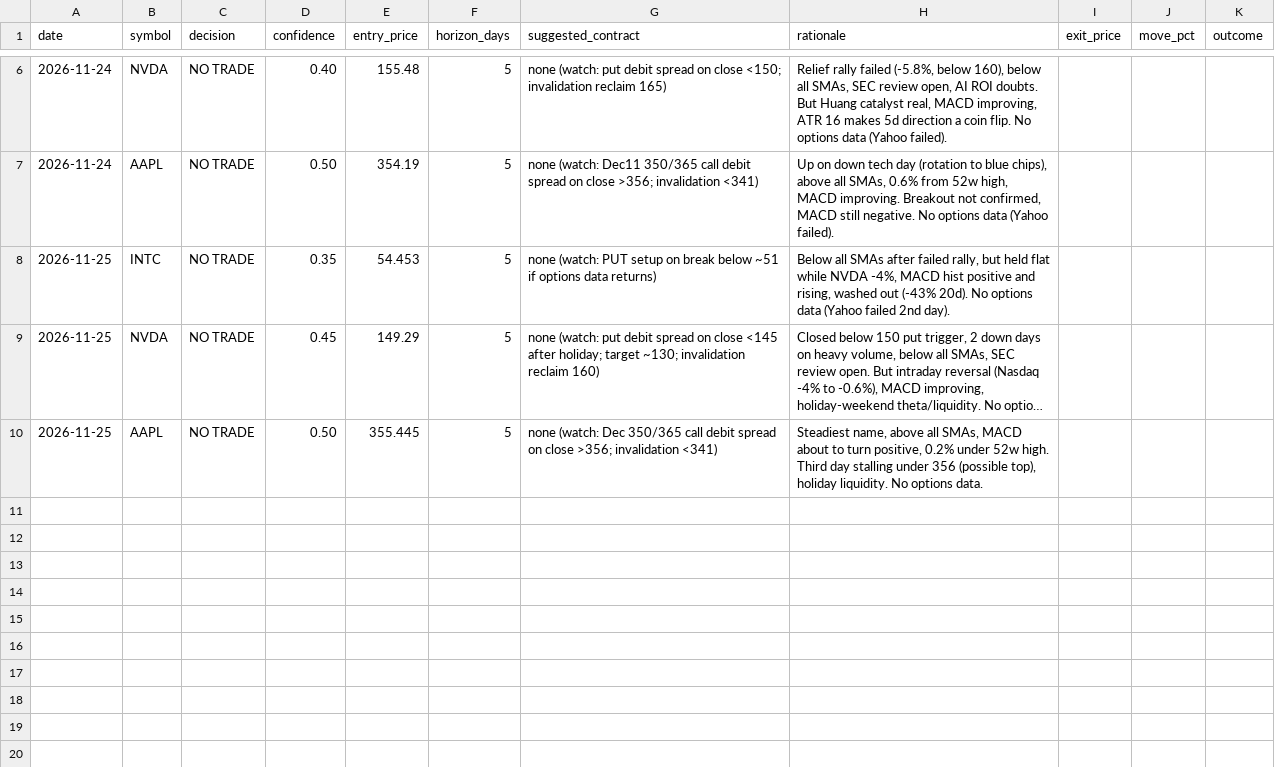
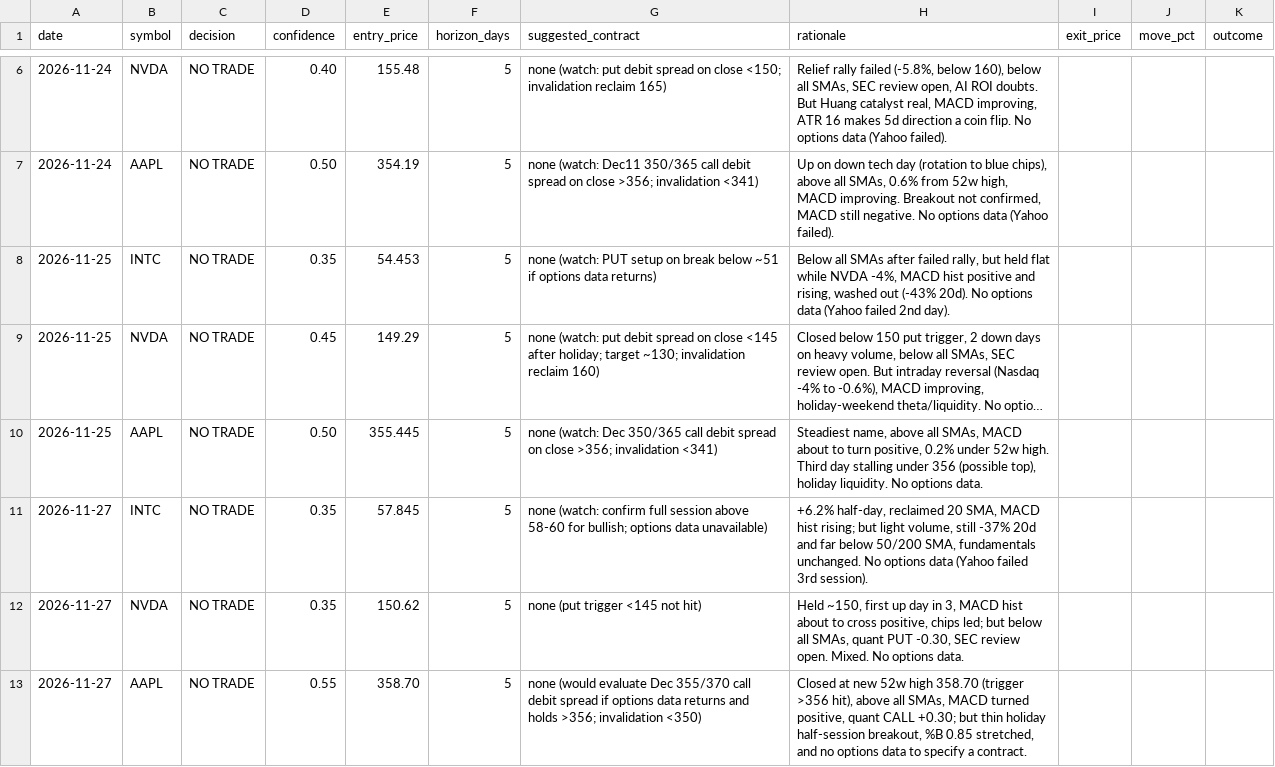
Before and after one commit to princejalaf-svg/trading, a CSV file: predictions.csv, drawn as a sheet; only a part is shown, gaps mark what is left out; long unchanged cells end in …; the diff names each change by its address in the sheet, - before the commit and + after, or states it on an @@ line.

```diff
--- a/predictions.csv
+++ b/predictions.csv
+row 11: 2026-11-27 | INTC | NO TRADE | 0.35 | 57.845 | 5 | none (watch: confirm full session above 58-60 for bullish; options data unavailable) | +6.2% half-day, reclaimed 20 SMA, MACD hist rising; but light volume, still -37% 20d and far below 50/200 SMA, fundamentals unchanged. No options data (Yahoo failed 3rd session).
+row 12: 2026-11-27 | NVDA | NO TRADE | 0.35 | 150.62 | 5 | none (put trigger <145 not hit) | Held ~150, first up day in 3, MACD hist about to cross positive, chips led; but below all SMAs, quant PUT -0.30, SEC review open. Mixed. No options data.
+row 13: 2026-11-27 | AAPL | NO TRADE | 0.55 | 358.70 | 5 | none (would evaluate Dec 355/370 call debit spread if options data returns and holds >356; invalidation <350) | Closed at new 52w high 358.70 (trigger >356 hit), above all SMAs, MACD turned positive, quant CALL +0.30; but thin holiday half-session breakout, %B 0.85 stretched, and no options data to specify a contract.
```
Also changed, not shown: 3 other files.
